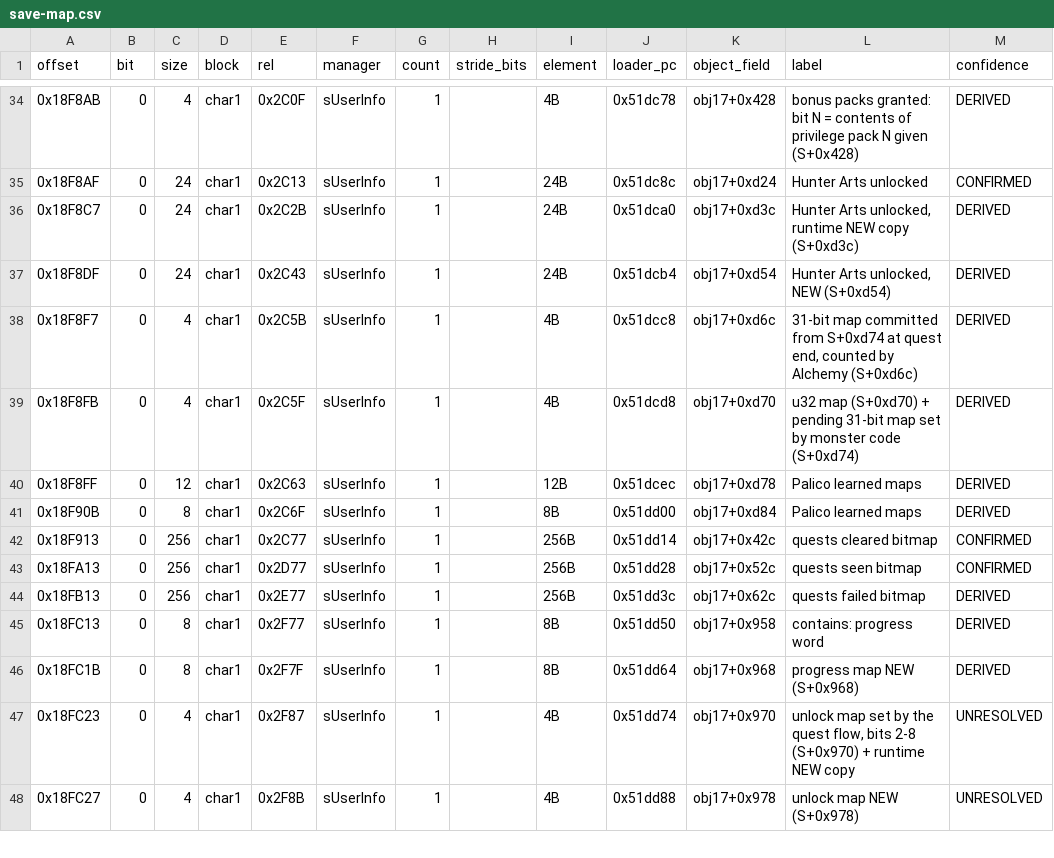
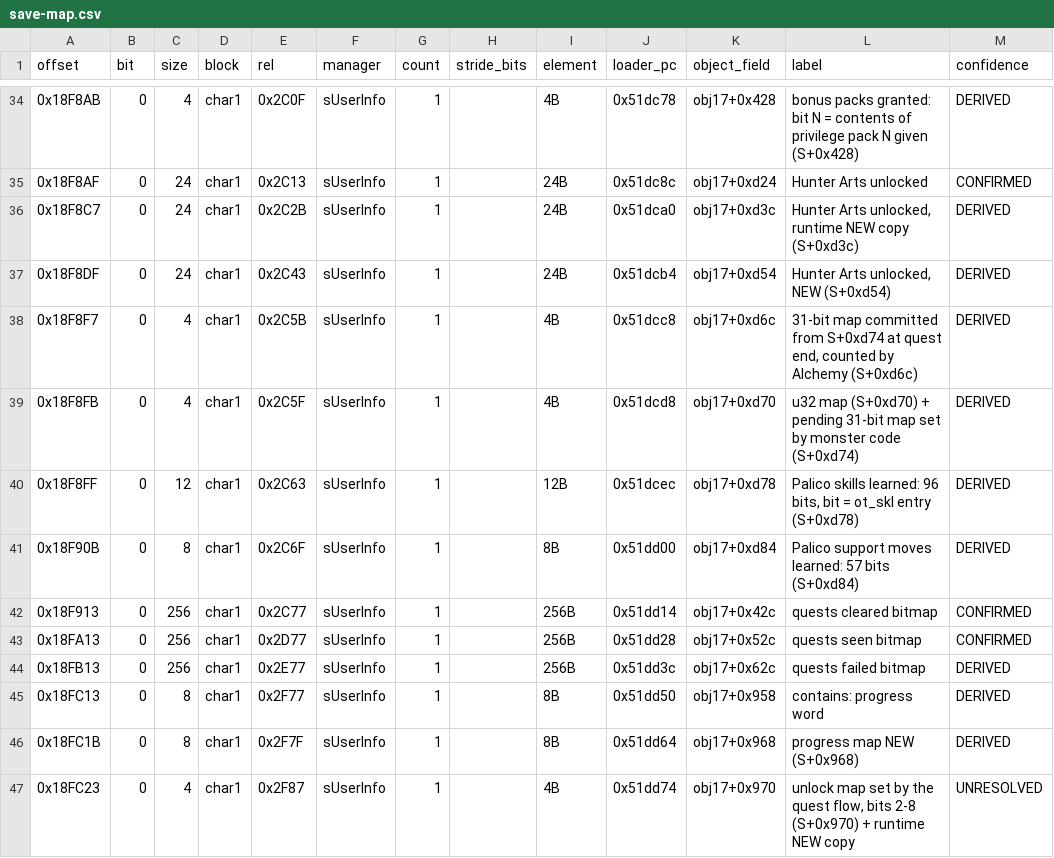
Before and after one commit to Scrimas/MHGU-Save-editor, a CSV file: data/save-map.csv, drawn as a sheet; only a part is shown, gaps mark what is left out; the shorter side is filled out with more unchanged rows.

Commit message:
Palico learned maps: S+0xd78 is the 96 Palico skills, S+0xd84 the support moves

```diff
--- a/data/save-map.csv
+++ b/data/save-map.csv
@@ -39,4 +39,4 @@ offset,bit,size,block,rel,manager,count,stride_bits,element,loader_pc,object_fie
 0x18F8FB,0,4,char1,0x2C5F,sUserInfo,1,,4B,0x51dcd8,obj17+0xd70,u32 map (S+0xd70) + pending 31-bit map set by monster code (S+0xd74),DERIVED
-0x18F8FF,0,12,char1,0x2C63,sUserInfo,1,,12B,0x51dcec,obj17+0xd78,Palico learned maps,DERIVED
-0x18F90B,0,8,char1,0x2C6F,sUserInfo,1,,8B,0x51dd00,obj17+0xd84,Palico learned maps,DERIVED
+0x18F8FF,0,12,char1,0x2C63,sUserInfo,1,,12B,0x51dcec,obj17+0xd78,"Palico skills learned: 96 bits, bit = ot_skl entry (S+0xd78)",DERIVED
+0x18F90B,0,8,char1,0x2C6F,sUserInfo,1,,8B,0x51dd00,obj17+0xd84,Palico support moves learned: 57 bits (S+0xd84),DERIVED
 0x18F913,0,256,char1,0x2C77,sUserInfo,1,,256B,0x51dd14,obj17+0x42c,quests cleared bitmap,CONFIRMED
```
Also changed, not shown: 3 other files.
